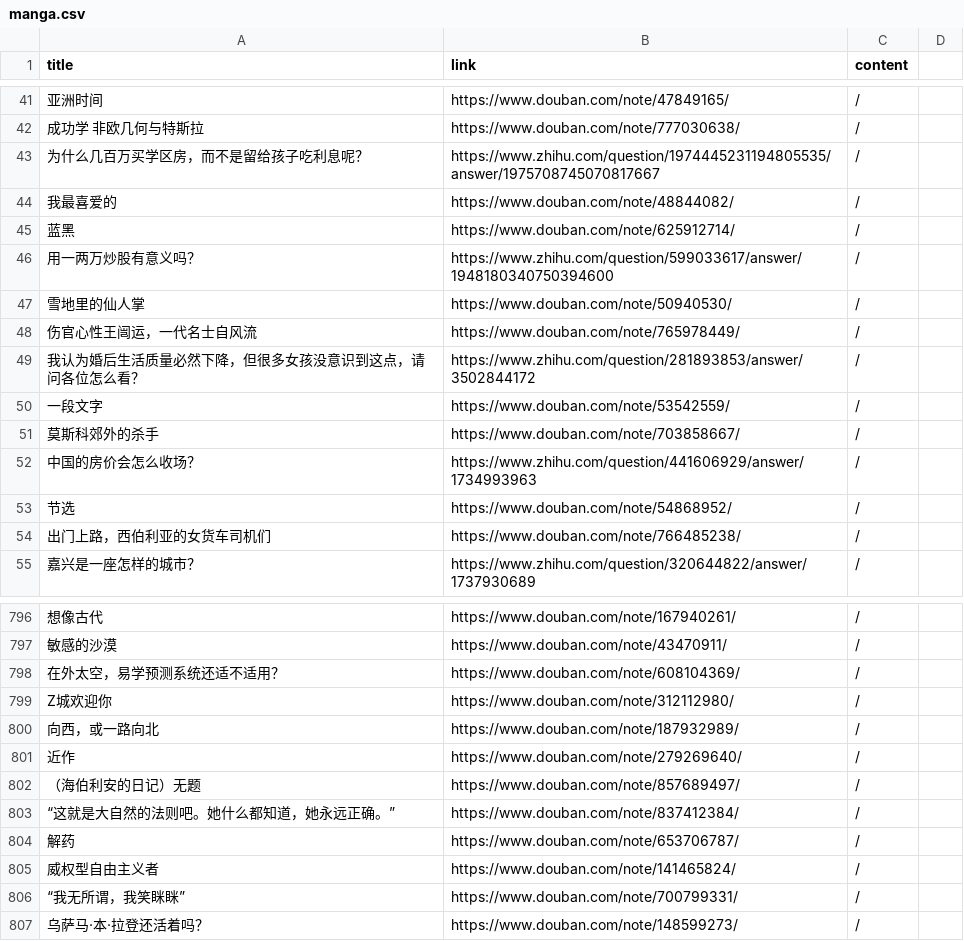
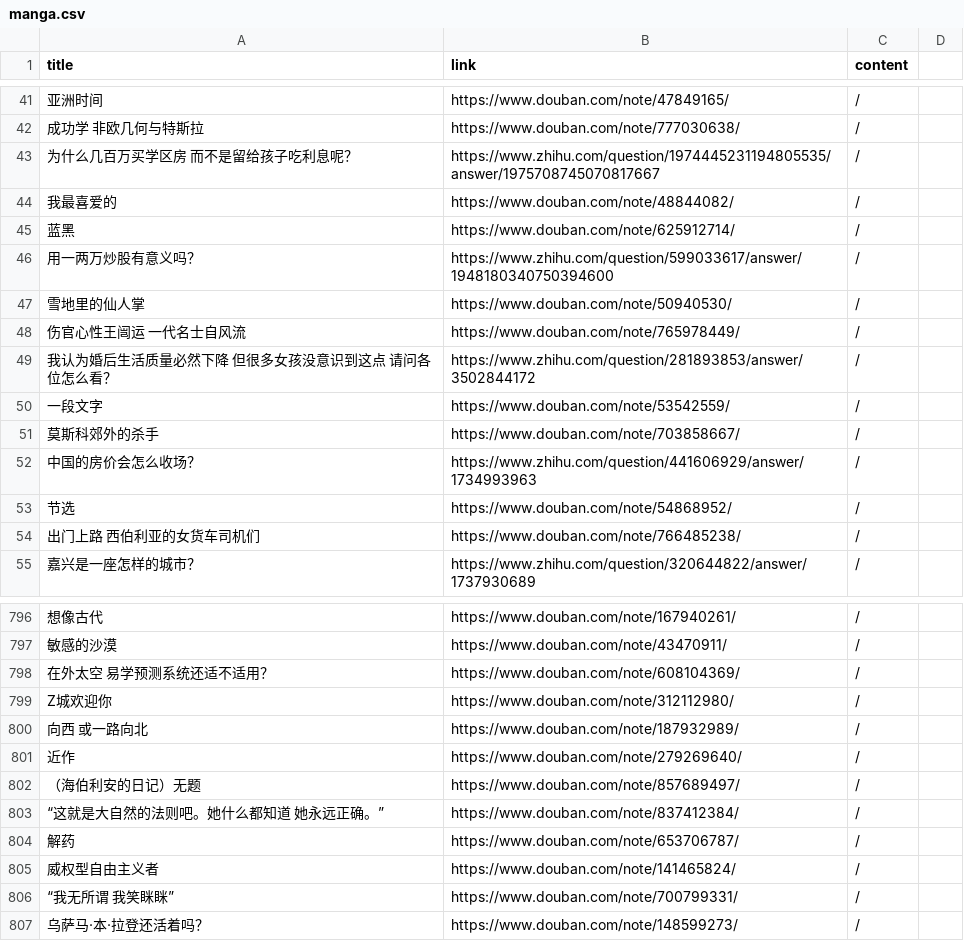
Before and after one commit to ZHENHUA001A307/RadioMemory, a CSV file: manga.csv, drawn as a sheet; only a part is shown, gaps mark what is left out; the diff covers the shown part only; the diff names each change by its address in the sheet, - before the commit and + after, or states it on an @@ line.

```diff
--- a/manga.csv
+++ b/manga.csv
-A43 (title): 为什么几百万买学区房，而不是留给孩子吃利息呢？
+A43 (title): 为什么几百万买学区房 而不是留给孩子吃利息呢？
-A48 (title): 伤官心性王闿运，一代名士自风流
+A48 (title): 伤官心性王闿运 一代名士自风流
-A49 (title): 我认为婚后生活质量必然下降，但很多女孩没意识到这点，请问各位怎么看？
+A49 (title): 我认为婚后生活质量必然下降 但很多女孩没意识到这点 请问各位怎么看？
-A54 (title): 出门上路，西伯利亚的女货车司机们
+A54 (title): 出门上路 西伯利亚的女货车司机们
-A798 (title): 在外太空，易学预测系统还适不适用？
+A798 (title): 在外太空 易学预测系统还适不适用？
-A800 (title): 向西，或一路向北
+A800 (title): 向西 或一路向北
-A803 (title): “这就是大自然的法则吧。她什么都知道，她永远正确。”
+A803 (title): “这就是大自然的法则吧。她什么都知道 她永远正确。”
-A806 (title): “我无所谓，我笑眯眯”
+A806 (title): “我无所谓 我笑眯眯”
```
Also changed, not shown: 1 added row, 1 removed row and 62 edited cells elsewhere in this file.
